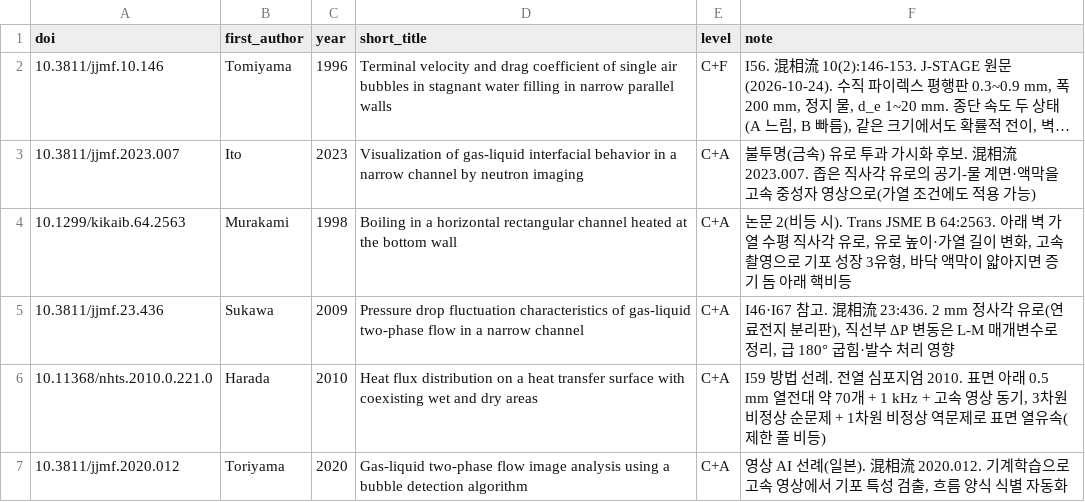
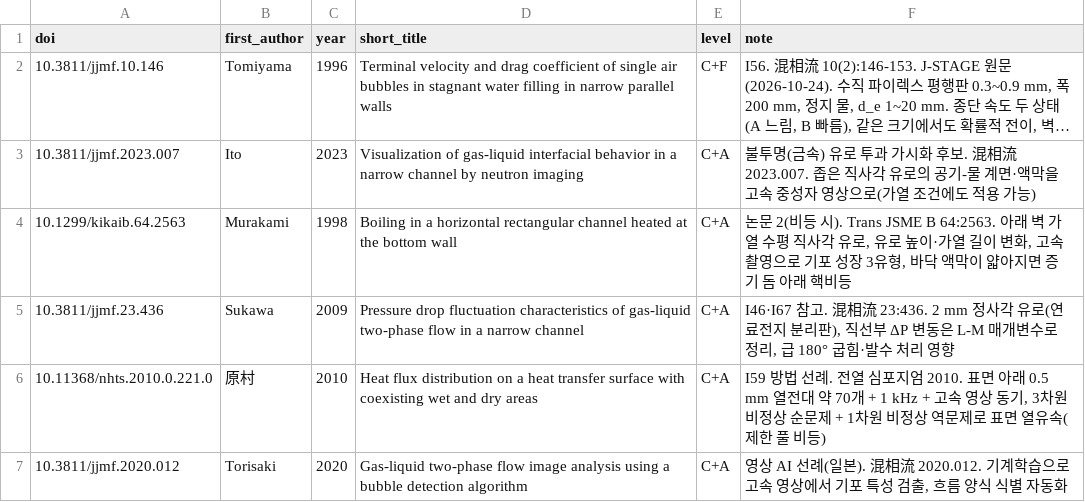
Before and after one commit to tristanchoi2001-collab/bubbles, a TSV file: docs/research/refs_14_jstage.tsv, drawn as a sheet; long unchanged cells end in ….

```diff
--- a/docs/research/refs_14_jstage.tsv
+++ b/docs/research/refs_14_jstage.tsv
@@ -5,3 +5,3 @@ doi	first_author	year	short_title	level	note
 10.3811/jjmf.23.436	Sukawa	2009	Pressure drop fluctuation characteristics of gas-liquid two-phase flow in a narrow channel	C+A	I46·I67 참고. 混相流 23:436. 2 mm 정사각 유로(연료전지 분리판), 직선부 ΔP 변동은 L-M 매개변수로 정리, 급 180° 굽힘·발수 처리 영향
-10.11368/nhts.2010.0.221.0	Harada	2010	Heat flux distribution on a heat transfer surface with coexisting wet and dry areas	C+A	I59 방법 선례. 전열 심포지엄 2010. 표면 아래 0.5 mm 열전대 약 70개 + 1 kHz + 고속 영상 동기, 3차원 비정상 순문제 + 1차원 비정상 역문제로 표면 열유속(제한 풀 비등)
-10.3811/jjmf.2020.012	Toriyama	2020	Gas-liquid two-phase flow image analysis using a bubble detection algorithm	C+A	영상 AI 선례(일본). 混相流 2020.012. 기계학습으로 고속 영상에서 기포 특성 검출, 흐름 양식 식별 자동화
+10.11368/nhts.2010.0.221.0	原村	2010	Heat flux distribution on a heat transfer surface with coexisting wet and dry areas	C+A	I59 방법 선례. 전열 심포지엄 2010. 표면 아래 0.5 mm 열전대 약 70개 + 1 kHz + 고속 영상 동기, 3차원 비정상 순문제 + 1차원 비정상 역문제로 표면 열유속(제한 풀 비등)
+10.3811/jjmf.2020.012	Torisaki	2020	Gas-liquid two-phase flow image analysis using a bubble detection algorithm	C+A	영상 AI 선례(일본). 混相流 2020.012. 기계학습으로 고속 영상에서 기포 특성 검출, 흐름 양식 식별 자동화
```
Also changed, not shown: docs/research/refs_check.tsv, 2 other files.
